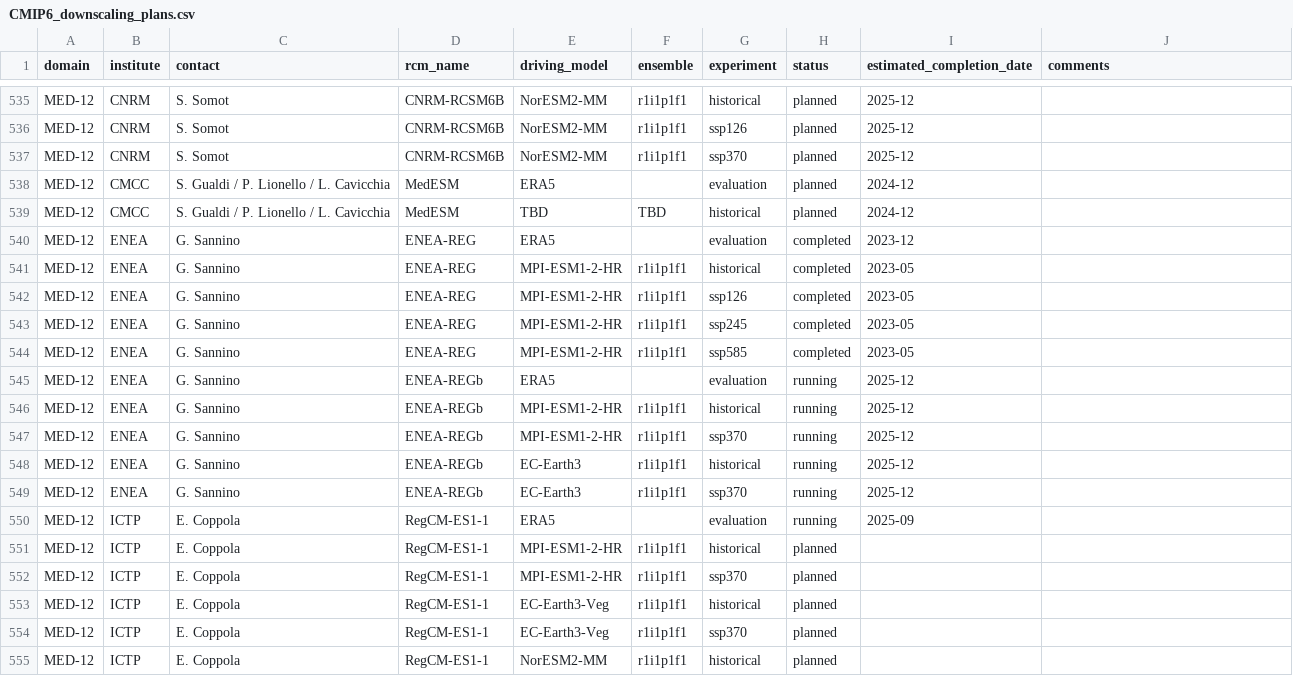
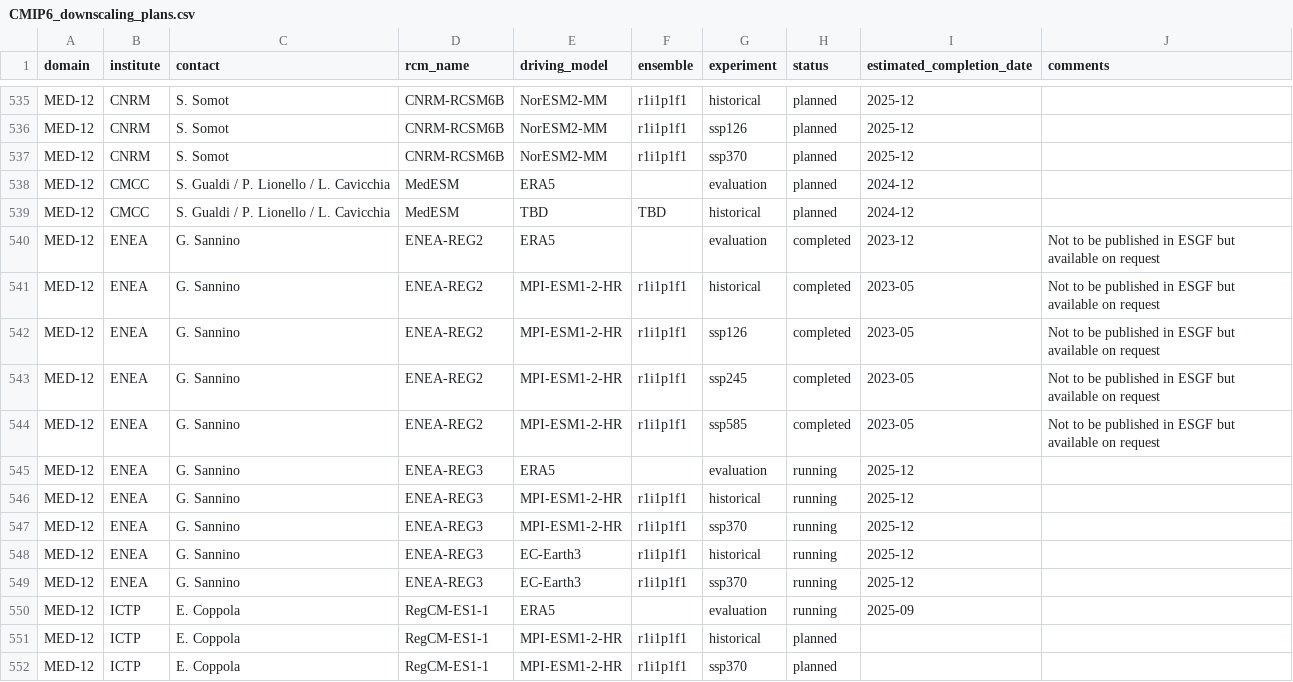
Before and after one commit to WCRP-CORDEX/simulation-status, a CSV file: CMIP6_downscaling_plans.csv, drawn as a sheet; only a part is shown, gaps mark what is left out; the shorter side is filled out with more unchanged rows.

Commit message:
Rename ENEA-REG models
see https://github.com/WCRP-CORDEX/cordex-cmip6-cv/issues/306

```diff
--- a/CMIP6_downscaling_plans.csv
+++ b/CMIP6_downscaling_plans.csv
@@ -539,12 +539,12 @@ MED-12,CMCC,S. Gualdi / P. Lionello / L. Cavicchia,MedESM,ERA5,,evaluation,plann
 MED-12,CMCC,S. Gualdi / P. Lionello / L. Cavicchia,MedESM,TBD,TBD,historical,planned,2024-12,
-MED-12,ENEA,G. Sannino,ENEA-REG,ERA5,,evaluation,completed,2023-12,
-MED-12,ENEA,G. Sannino,ENEA-REG,MPI-ESM1-2-HR,r1i1p1f1,historical,completed,2023-05,
-MED-12,ENEA,G. Sannino,ENEA-REG,MPI-ESM1-2-HR,r1i1p1f1,ssp126,completed,2023-05,
-MED-12,ENEA,G. Sannino,ENEA-REG,MPI-ESM1-2-HR,r1i1p1f1,ssp245,completed,2023-05,
-MED-12,ENEA,G. Sannino,ENEA-REG,MPI-ESM1-2-HR,r1i1p1f1,ssp585,completed,2023-05,
-MED-12,ENEA,G. Sannino,ENEA-REGb,ERA5,,evaluation,running,2025-12,
-MED-12,ENEA,G. Sannino,ENEA-REGb,MPI-ESM1-2-HR,r1i1p1f1,historical,running,2025-12,
-MED-12,ENEA,G. Sannino,ENEA-REGb,MPI-ESM1-2-HR,r1i1p1f1,ssp370,running,2025-12,
-MED-12,ENEA,G. Sannino,ENEA-REGb,EC-Earth3,r1i1p1f1,historical,running,2025-12,
-MED-12,ENEA,G. Sannino,ENEA-REGb,EC-Earth3,r1i1p1f1,ssp370,running,2025-12,
+MED-12,ENEA,G. Sannino,ENEA-REG2,ERA5,,evaluation,completed,2023-12,Not to be published in ESGF but available on request
+MED-12,ENEA,G. Sannino,ENEA-REG2,MPI-ESM1-2-HR,r1i1p1f1,historical,completed,2023-05,Not to be published in ESGF but available on request
+MED-12,ENEA,G. Sannino,ENEA-REG2,MPI-ESM1-2-HR,r1i1p1f1,ssp126,completed,2023-05,Not to be published in ESGF but available on request
+MED-12,ENEA,G. Sannino,ENEA-REG2,MPI-ESM1-2-HR,r1i1p1f1,ssp245,completed,2023-05,Not to be published in ESGF but available on request
+MED-12,ENEA,G. Sannino,ENEA-REG2,MPI-ESM1-2-HR,r1i1p1f1,ssp585,completed,2023-05,Not to be published in ESGF but available on request
+MED-12,ENEA,G. Sannino,ENEA-REG3,ERA5,,evaluation,running,2025-12,
+MED-12,ENEA,G. Sannino,ENEA-REG3,MPI-ESM1-2-HR,r1i1p1f1,historical,running,2025-12,
+MED-12,ENEA,G. Sannino,ENEA-REG3,MPI-ESM1-2-HR,r1i1p1f1,ssp370,running,2025-12,
+MED-12,ENEA,G. Sannino,ENEA-REG3,EC-Earth3,r1i1p1f1,historical,running,2025-12,
+MED-12,ENEA,G. Sannino,ENEA-REG3,EC-Earth3,r1i1p1f1,ssp370,running,2025-12,
 MED-12,ICTP,E. Coppola,RegCM-ES1-1,ERA5,,evaluation,running,2025-09,
```
